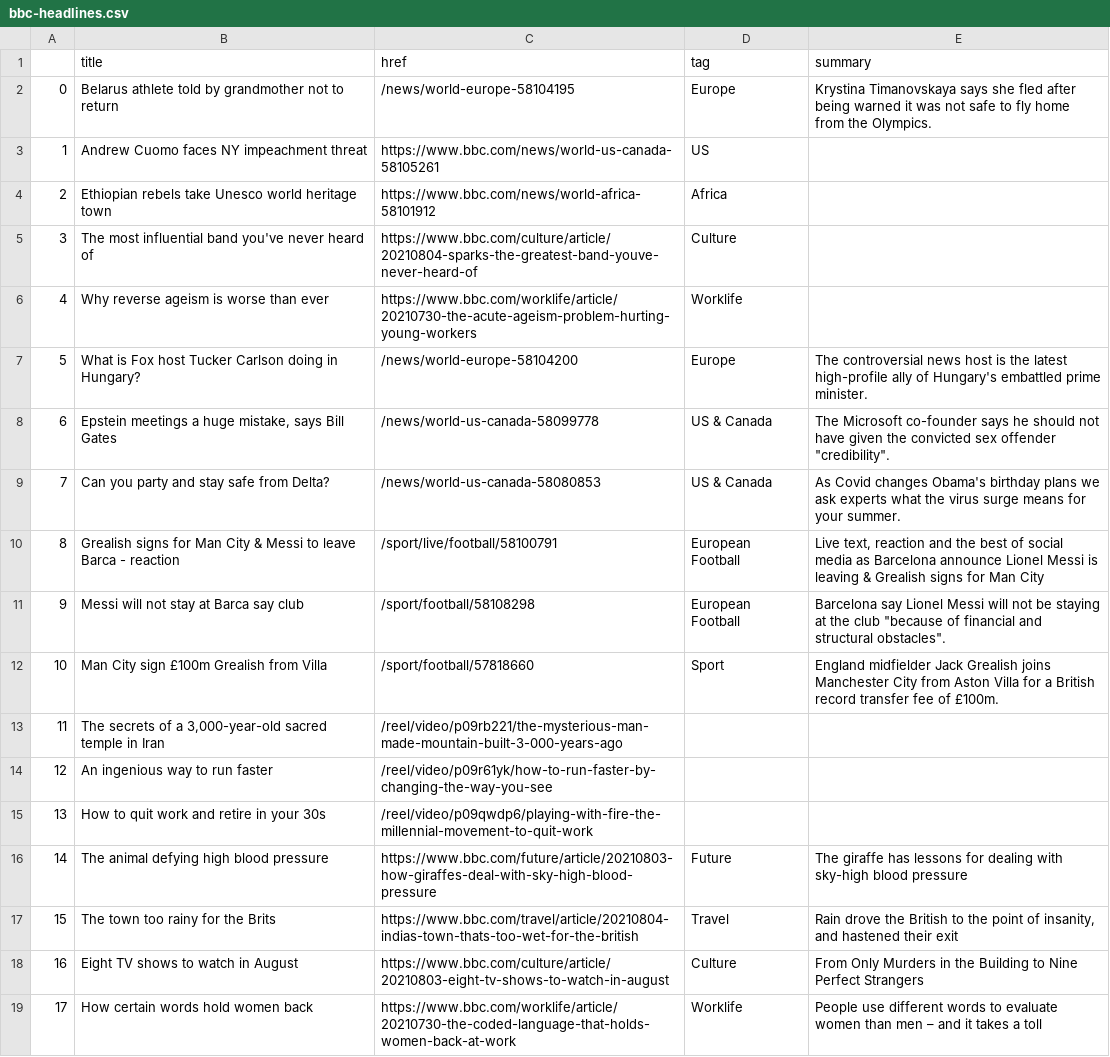
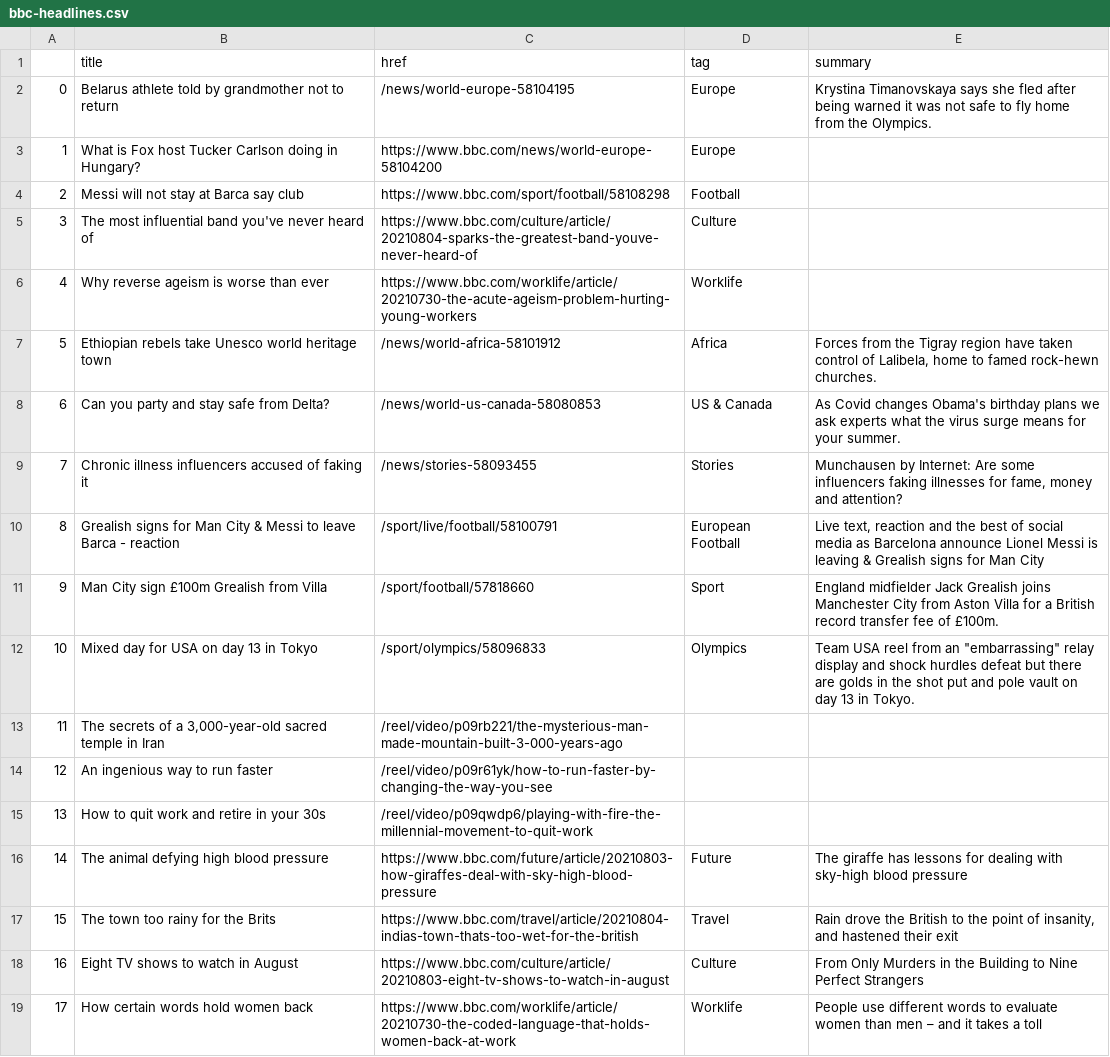
Before and after one commit to anth3lia/automatic-scraper, a CSV file: bbc-headlines.csv, drawn as a sheet; only a part is shown.

```diff
--- a/bbc-headlines.csv
+++ b/bbc-headlines.csv
@@ -2,12 +2,12 @@
 0,Belarus athlete told by grandmother not to return,/news/world-europe-58104195,Europe,Krystina Timanovskaya says she fled after being warned it was not safe to fly home from the Olympics.
-1,Andrew Cuomo faces NY impeachment threat,https://www.bbc.com/news/world-us-canada-58105261,US,
-2,Ethiopian rebels take Unesco world heritage town,https://www.bbc.com/news/world-africa-58101912,Africa,
+1,What is Fox host Tucker Carlson doing in Hungary?,https://www.bbc.com/news/world-europe-58104200,Europe,
+2,Messi will not stay at Barca say club,https://www.bbc.com/sport/football/58108298,Football,
 3,The most influential band you've never heard of,https://www.bbc.com/culture/article/20210804-sparks-the-greatest-band-youve-never-heard-of,Culture,
 4,Why reverse ageism is worse than ever,https://www.bbc.com/worklife/article/20210730-the-acute-ageism-problem-hurting-young-workers,Worklife,
-5,What is Fox host Tucker Carlson doing in Hungary?,/news/world-europe-58104200,Europe,The controversial news host is the latest high-profile ally of Hungary's embattled prime minister.
-6,"Epstein meetings a huge mistake, says Bill Gates",/news/world-us-canada-58099778,US & Canada,"The Microsoft co-founder says he should not have given the convicted sex offender ""credibility""."
-7,Can you party and stay safe from Delta?,/news/world-us-canada-58080853,US & Canada,As Covid changes Obama's birthday plans we ask experts what the virus surge means for your summer.
+5,Ethiopian rebels take Unesco world heritage town,/news/world-africa-58101912,Africa,"Forces from the Tigray region have taken control of Lalibela, home to famed rock-hewn churches."
+6,Can you party and stay safe from Delta?,/news/world-us-canada-58080853,US & Canada,As Covid changes Obama's birthday plans we ask experts what the virus surge means for your summer.
+7,Chronic illness influencers accused of faking it,/news/stories-58093455,Stories,"Munchausen by Internet: Are some influencers faking illnesses for fame, money and attention?"
 8,Grealish signs for Man City & Messi to leave Barca - reaction,/sport/live/football/58100791,European Football,"Live text, reaction and the best of social media as Barcelona announce Lionel Messi is leaving & Grealish signs for Man City"
-9,Messi will not stay at Barca say club,/sport/football/58108298,European Football,"Barcelona say Lionel Messi will not be staying at the club ""because of financial and structural obstacles""."
-10,Man City sign £100m Grealish from Villa,/sport/football/57818660,Sport,England midfielder Jack Grealish joins Manchester City from Aston Villa for a British record transfer fee of £100m.
+9,Man City sign £100m Grealish from Villa,/sport/football/57818660,Sport,England midfielder Jack Grealish joins Manchester City from Aston Villa for a British record transfer fee of £100m.
+10,Mixed day for USA on day 13 in Tokyo,/sport/olympics/58096833,Olympics,"Team USA reel from an ""embarrassing"" relay display and shock hurdles defeat but there are golds in the shot put and pole vault on day 13 in Tokyo."
 11,"The secrets of a 3,000-year-old sacred temple in Iran",/reel/video/p09rb221/the-mysterious-man-made-mountain-built-3-000-years-ago,,
```
